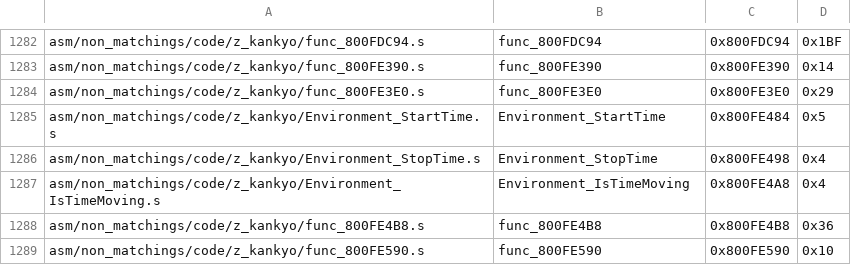
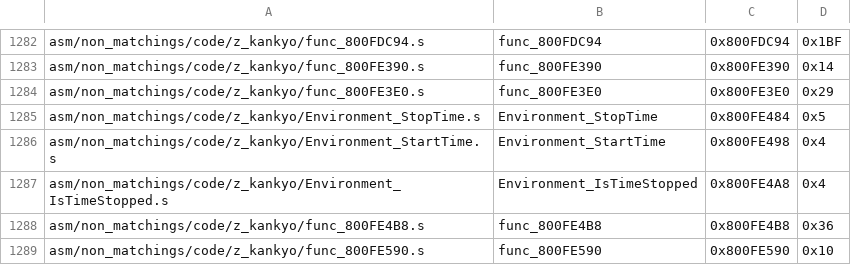
Before and after one commit to engineer124/mm, a CSV file: tools/sizes/code_functions.csv, drawn as a sheet; only a part is shown, gaps mark what is left out.

Commit message:
cleanup env time

```diff
--- a/tools/sizes/code_functions.csv
+++ b/tools/sizes/code_functions.csv
@@ -1284,5 +1284,5 @@ asm/non_matchings/code/z_kankyo/func_800FE390.s,func_800FE390,0x800FE390,0x14
 asm/non_matchings/code/z_kankyo/func_800FE3E0.s,func_800FE3E0,0x800FE3E0,0x29
-asm/non_matchings/code/z_kankyo/Environment_StartTime.s,Environment_StartTime,0x800FE484,0x5
-asm/non_matchings/code/z_kankyo/Environment_StopTime.s,Environment_StopTime,0x800FE498,0x4
-asm/non_matchings/code/z_kankyo/Environment_IsTimeMoving.s,Environment_IsTimeMoving,0x800FE4A8,0x4
+asm/non_matchings/code/z_kankyo/Environment_StopTime.s,Environment_StopTime,0x800FE484,0x5
+asm/non_matchings/code/z_kankyo/Environment_StartTime.s,Environment_StartTime,0x800FE498,0x4
+asm/non_matchings/code/z_kankyo/Environment_IsTimeStopped.s,Environment_IsTimeStopped,0x800FE4A8,0x4
 asm/non_matchings/code/z_kankyo/func_800FE4B8.s,func_800FE4B8,0x800FE4B8,0x36
```
Also changed, not shown: 12 other files.
